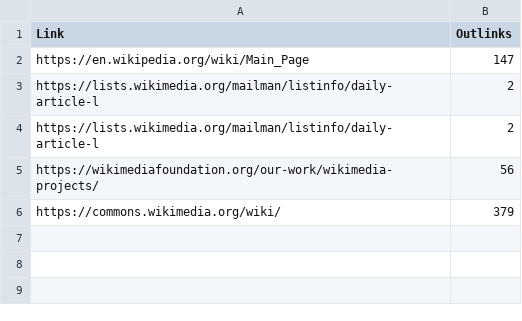
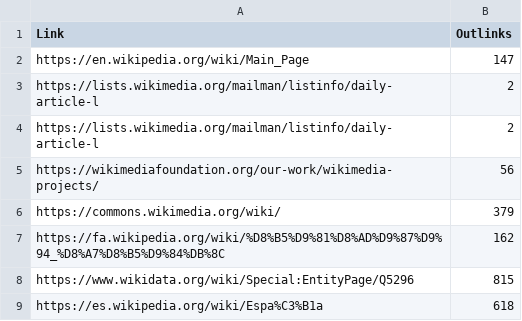
Before and after one commit to Arsham1024/WebSearchEngines, a CSV file: Project1_Crawler/crawler/report.csv, drawn as a sheet; the diff names each change by its address in the sheet, - before the commit and + after, or states it on an @@ line.

Commit message:
The crawler now automatically cycles through all languages

```diff
--- a/Project1_Crawler/crawler/report.csv
+++ b/Project1_Crawler/crawler/report.csv
+row 7: https://fa.wikipedia.org/wiki/%D8%B5%D9%81%D8%AD%D9%87%D9%94_%D8%A7%D8%B5%D9%84%DB%8C | 162
+row 8: https://www.wikidata.org/wiki/Special:EntityPage/Q5296 | 815
+row 9: https://es.wikipedia.org/wiki/Espa%C3%B1a | 618
```
Also changed, not shown: 1 other file.
